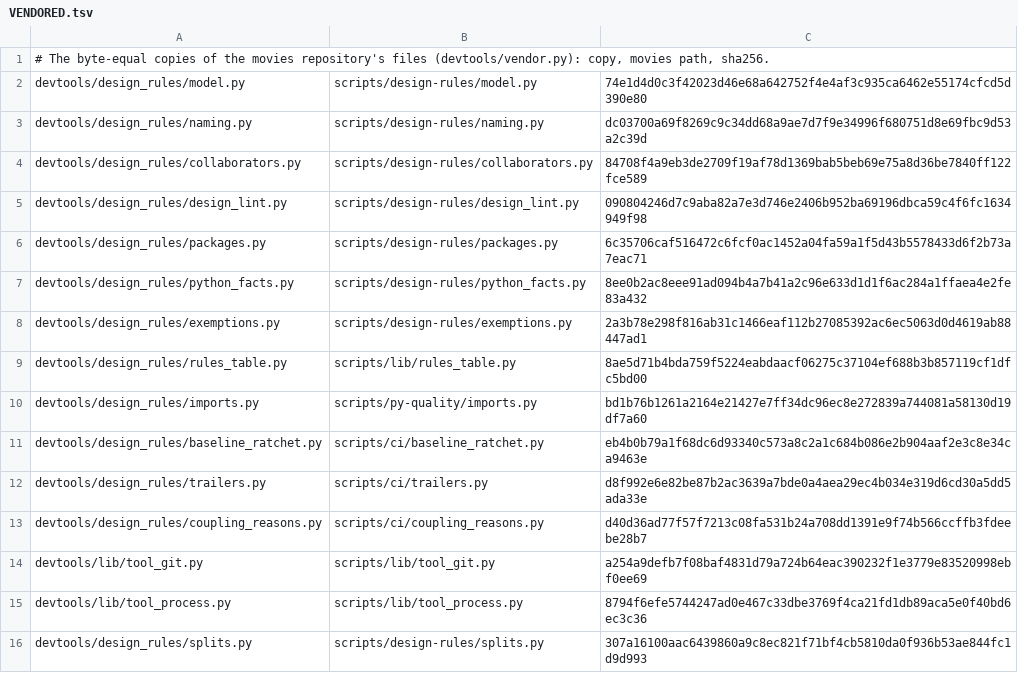
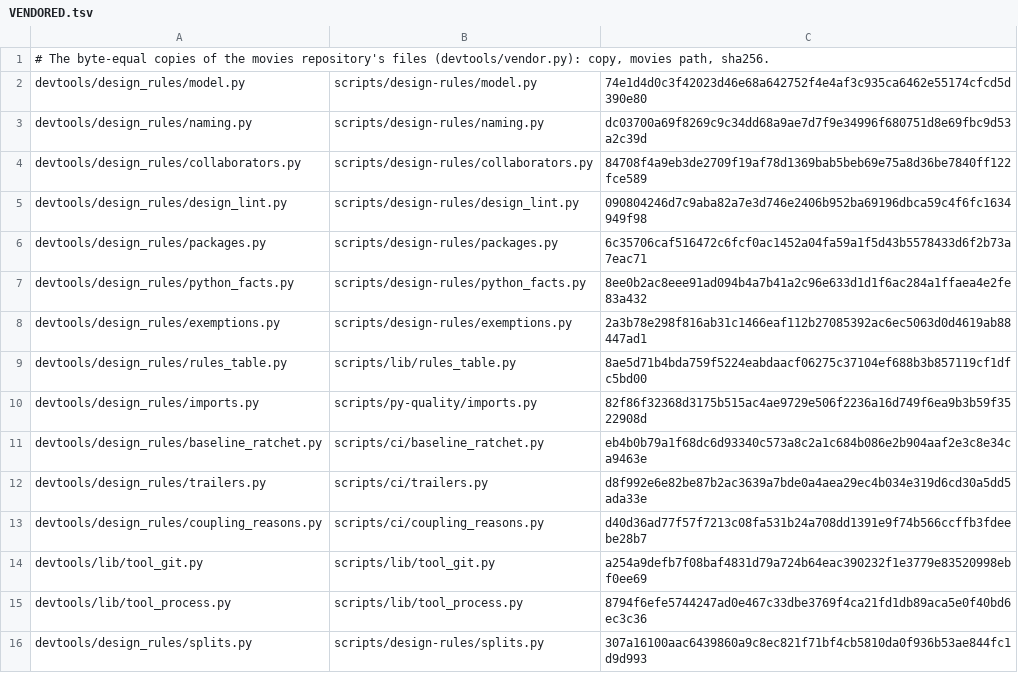
Before and after one commit to pawelkrupinski/agentctl, a TSV file: devtools/design_rules/VENDORED.tsv, drawn as a sheet.

Commit message:
Vendor sync: the copies equal the movies checkout's files again
Mechanical (devtools/vendorsync.py): copied byte for byte, the scoped tests, the simulator gate where it imports a copy and the ratchets green.

```diff
--- a/devtools/design_rules/VENDORED.tsv
+++ b/devtools/design_rules/VENDORED.tsv
@@ -9,3 +9,3 @@ devtools/design_rules/exemptions.py	scripts/design-rules/exemptions.py	2a3b78e29
 devtools/design_rules/rules_table.py	scripts/lib/rules_table.py	8ae5d71b4bda759f5224eabdaacf06275c37104ef688b3b857119cf1dfc5bd00
-devtools/design_rules/imports.py	scripts/py-quality/imports.py	bd1b76b1261a2164e21427e7ff34dc96ec8e272839a744081a58130d19df7a60
+devtools/design_rules/imports.py	scripts/py-quality/imports.py	82f86f32368d3175b515ac4ae9729e506f2236a16d749f6ea9b3b59f3522908d
 devtools/design_rules/baseline_ratchet.py	scripts/ci/baseline_ratchet.py	eb4b0b79a1f68dc6d93340c573a8c2a1c684b086e2b904aaf2e3c8e34ca9463e
```
Also changed, not shown: 1 other file.
